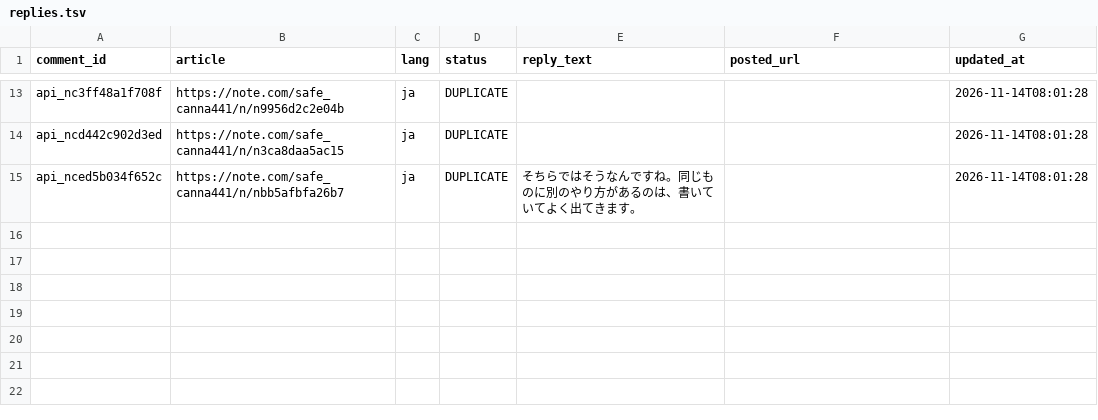
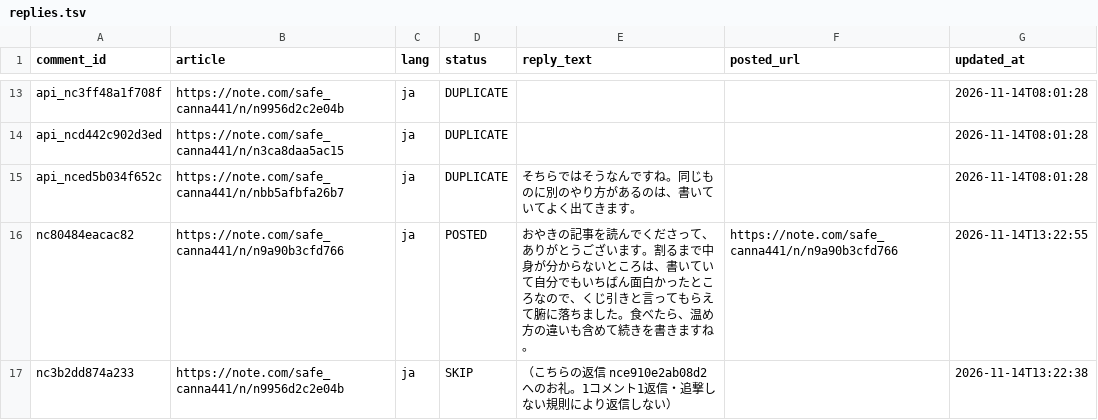
Before and after one commit to tyutyutakokaina81-netizen/agent-team, a TSV file: ops/comments/replies.tsv, drawn as a sheet; only a part is shown, gaps mark what is left out; the diff names each change by its address in the sheet, - before the commit and + after, or states it on an @@ line.

```diff
--- a/ops/comments/replies.tsv
+++ b/ops/comments/replies.tsv
+row 16: nc80484eacac82 | https://note.com/safe_canna441/n/n9a90b3cfd766 | ja | POSTED | おやきの記事を読んでくださって、ありがとうございます。割るまで中身が分からないところは、書いていて自分でもいちばん面白かったところなので、くじ引きと言ってもらえて腑に落ちました。食べたら、温め方の違いも含めて続きを書きますね。 | https://note.com/safe_canna441/n/n9a90b3cfd766 | 2026-11-14T13:22:55
+row 17: nc3b2dd874a233 | https://note.com/safe_canna441/n/n9956d2c2e04b | ja | SKIP | （こちらの返信 nce910e2ab08d2 へのお礼。1コメント1返信・追撃しない規則により返信しない） |  | 2026-11-14T13:22:38
```
Also changed, not shown: ops/comments/pending.tsv, 3 other files.
